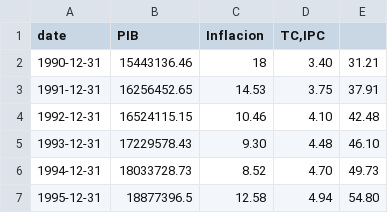
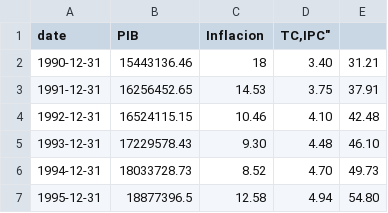
Before and after one commit to rudyluis/DataCSV, a CSV file: datos2_modif90.csv, drawn as a sheet; only a part is shown.

Commit message:
Add files via upload

```diff
--- a/datos2_modif90.csv
+++ b/datos2_modif90.csv
@@ -1,2 +1,2 @@
-"date","PIB","Inflacion","TC,"IPC
+"date","PIB","Inflacion","TC,"IPC"
 1990-12-31,15443136.46,18,3.40,31.21
```
